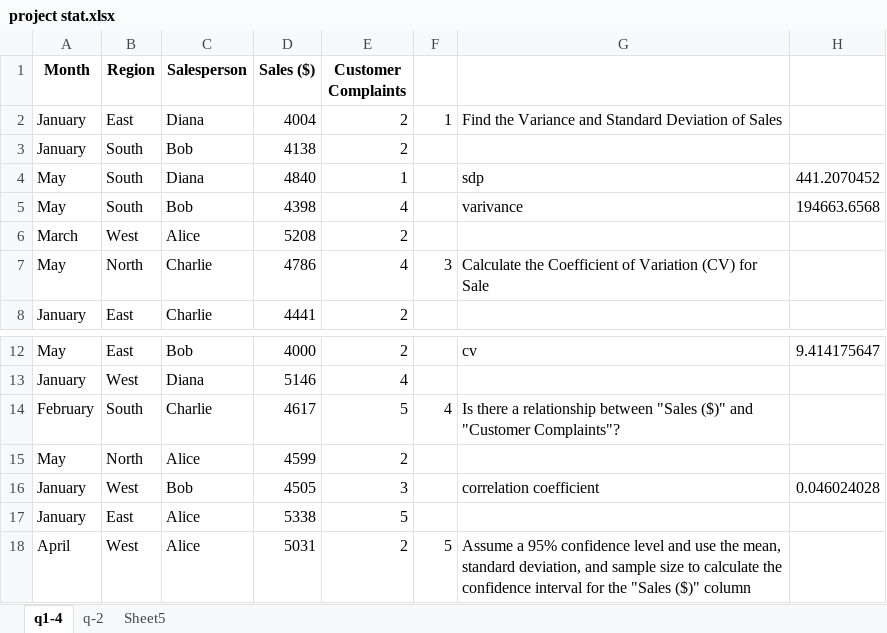
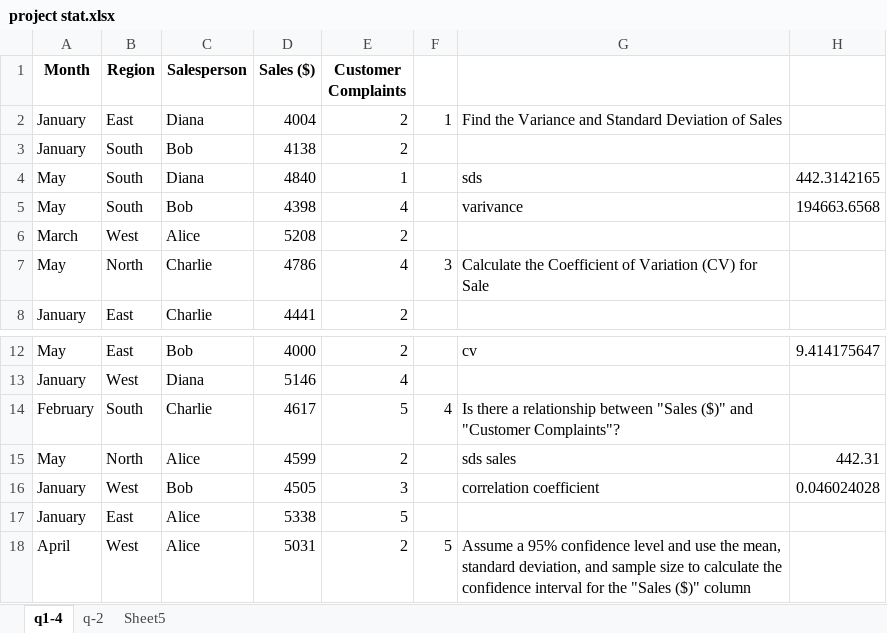
Before and after one commit to Nisha1133/Tops-Tech, an Excel workbook: statistics project/project stat.xlsx, sheet q1-4, drawn as a sheet; only a part is shown, gaps mark what is left out; values as stored, in another font and other column widths than the file's, no borders; the diff names each change by its address in the sheet, - before the commit and + after, or states it on an @@ line.

```diff
--- a/statistics project/project stat.xlsx (sheet q1-4)
+++ b/statistics project/project stat.xlsx (sheet q1-4)
-G4: sdp
+G4: sds
-H4: 441.2070452
+H4: 442.3142165
-G15: (empty)
+G15: sds sales
-H15: (empty)
+H15: 442.31
```
Also changed, not shown: sheet q-2.
